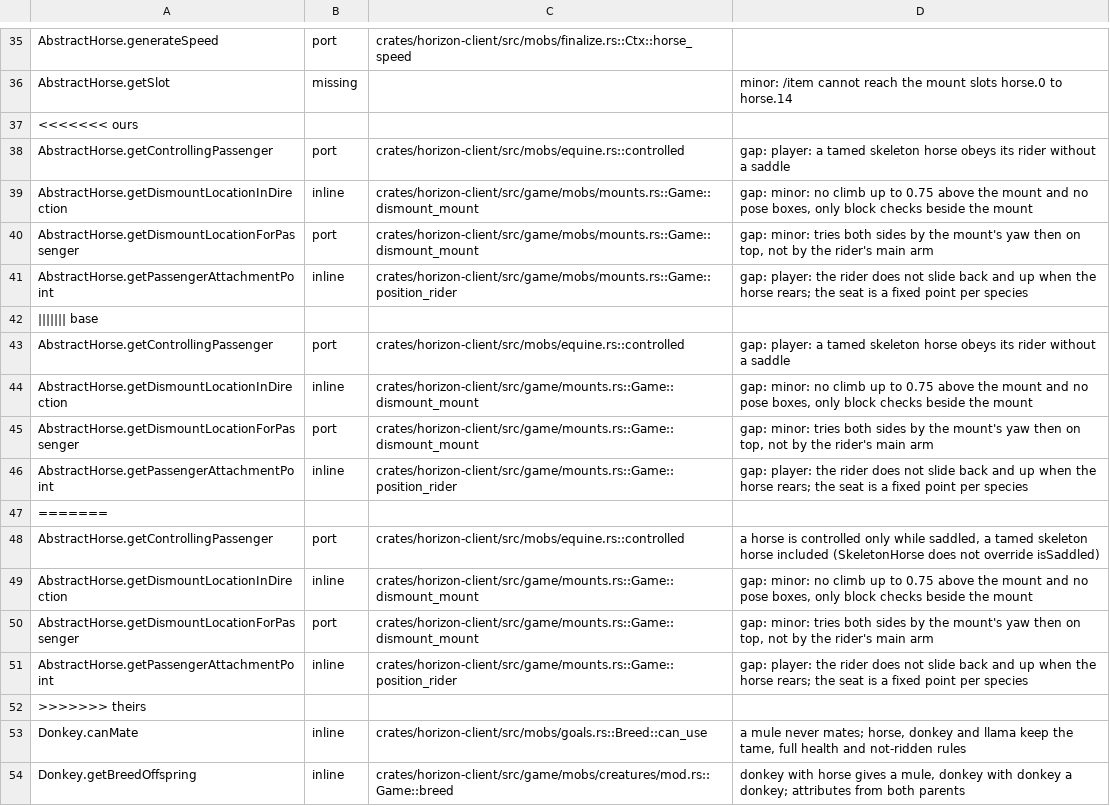
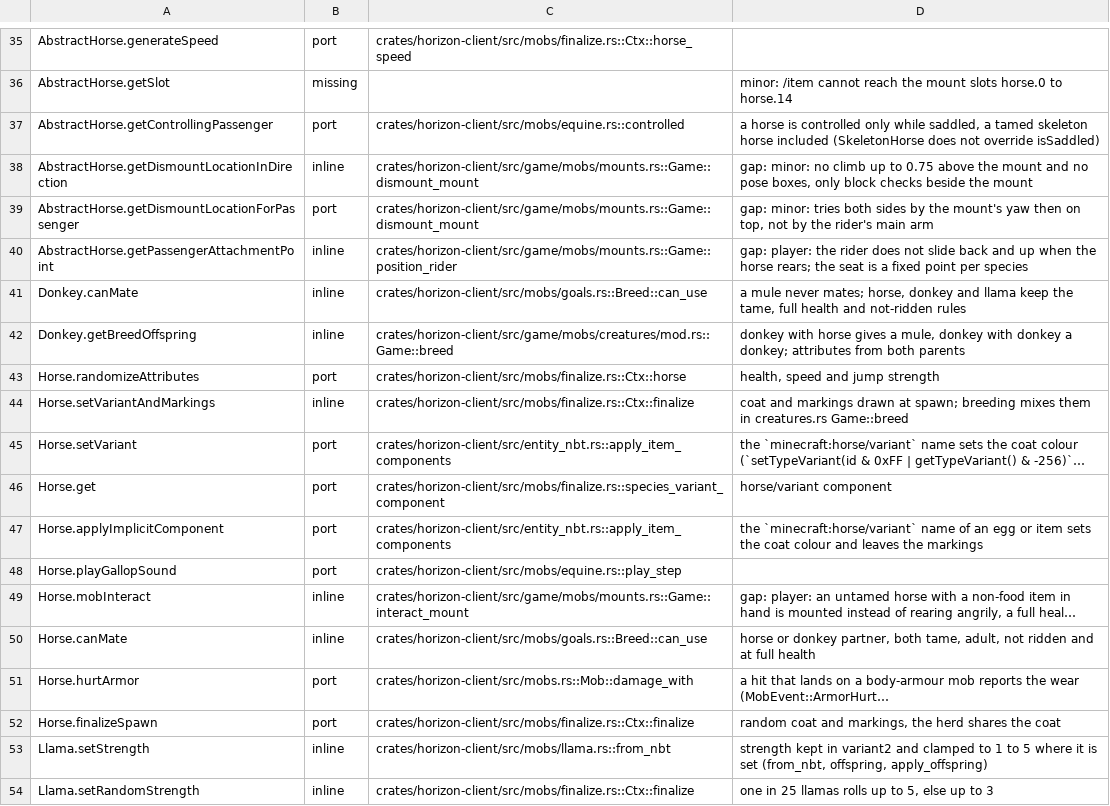
Before and after one commit to SkyeSlav/horizon, a TSV file: tools/port_map/game-011.tsv, drawn as a sheet; only a part is shown, gaps mark what is left out; the shorter side is filled out with more unchanged rows; long unchanged cells end in ….

Commit message:
Sync 3: resolve CI, docs, tools and Python tests

```diff
--- a/tools/port_map/game-011.tsv
+++ b/tools/port_map/game-011.tsv
@@ -36,4 +36,3 @@ AbstractHorse.generateSpeed	port	crates/horizon-client/src/mobs/finalize.rs::Ctx
 AbstractHorse.getSlot	missing		minor: /item cannot reach the mount slots horse.0 to horse.14
-<<<<<<< ours
-AbstractHorse.getControllingPassenger	port	crates/horizon-client/src/mobs/equine.rs::controlled	gap: player: a tamed skeleton horse obeys its rider without a saddle
+AbstractHorse.getControllingPassenger	port	crates/horizon-client/src/mobs/equine.rs::controlled	a horse is controlled only while saddled, a tamed skeleton horse included (SkeletonHorse does not override isSaddled)
 AbstractHorse.getDismountLocationInDirection	inline	crates/horizon-client/src/game/mobs/mounts.rs::Game::dismount_mount	gap: minor: no climb up to 0.75 above the mount and no pose boxes, only block checks beside the mount
@@ -41,13 +40,2 @@ AbstractHorse.getDismountLocationForPassenger	port	crates/horizon-client/src/gam
 AbstractHorse.getPassengerAttachmentPoint	inline	crates/horizon-client/src/game/mobs/mounts.rs::Game::position_rider	gap: player: the rider does not slide back and up when the horse rears; the seat is a fixed point per species
-||||||| base
-AbstractHorse.getControllingPassenger	port	crates/horizon-client/src/mobs/equine.rs::controlled	gap: player: a tamed skeleton horse obeys its rider without a saddle
-AbstractHorse.getDismountLocationInDirection	inline	crates/horizon-client/src/game/mounts.rs::Game::dismount_mount	gap: minor: no climb up to 0.75 above the mount and no pose boxes, only block checks beside the mount
-AbstractHorse.getDismountLocationForPassenger	port	crates/horizon-client/src/game/mounts.rs::Game::dismount_mount	gap: minor: tries both sides by the mount's yaw then on top, not by the rider's main arm
-AbstractHorse.getPassengerAttachmentPoint	inline	crates/horizon-client/src/game/mounts.rs::Game::position_rider	gap: player: the rider does not slide back and up when the horse rears; the seat is a fixed point per species
-=======
-AbstractHorse.getControllingPassenger	port	crates/horizon-client/src/mobs/equine.rs::controlled	a horse is controlled only while saddled, a tamed skeleton horse included (SkeletonHorse does not override isSaddled)
-AbstractHorse.getDismountLocationInDirection	inline	crates/horizon-client/src/game/mounts.rs::Game::dismount_mount	gap: minor: no climb up to 0.75 above the mount and no pose boxes, only block checks beside the mount
-AbstractHorse.getDismountLocationForPassenger	port	crates/horizon-client/src/game/mounts.rs::Game::dismount_mount	gap: minor: tries both sides by the mount's yaw then on top, not by the rider's main arm
-AbstractHorse.getPassengerAttachmentPoint	inline	crates/horizon-client/src/game/mounts.rs::Game::position_rider	gap: player: the rider does not slide back and up when the horse rears; the seat is a fixed point per species
->>>>>>> theirs
 Donkey.canMate	inline	crates/horizon-client/src/mobs/goals.rs::Breed::can_use	a mule never mates; horse, donkey and llama keep the tame, full health and not-ridden rules
```
Also changed, not shown: tools/port_map/classes-02.tsv, tools/port_map/game-006.tsv, 16 other files.
